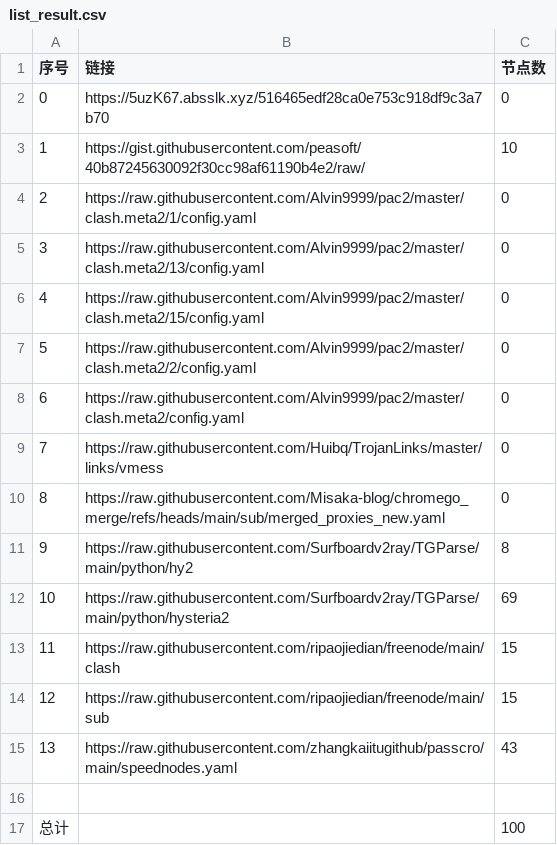
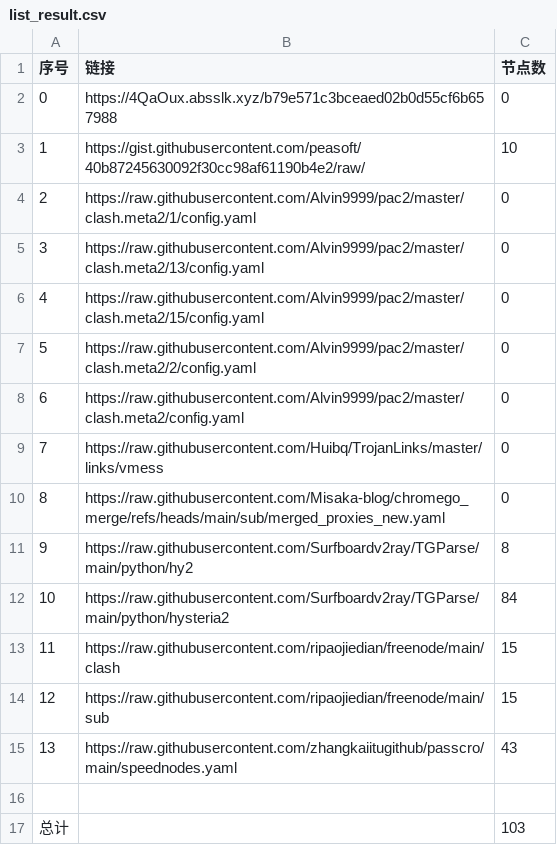
Before and after one commit to jccm66/NoMoreWalls, a CSV file: list_result.csv, drawn as a sheet.

```diff
--- a/list_result.csv
+++ b/list_result.csv
@@ -1,3 +1,3 @@
 序号,链接,节点数
-0,https://5uzK67.absslk.xyz/516465edf28ca0e753c918df9c3a7b70,0
+0,https://4QaOux.absslk.xyz/b79e571c3bceaed02b0d55cf6b657988,0
 1,https://gist.githubusercontent.com/peasoft/40b87245630092f30cc98af61190b4e2/raw/,10
@@ -11,3 +11,3 @@
 9,https://raw.githubusercontent.com/Surfboardv2ray/TGParse/main/python/hy2,8
-10,https://raw.githubusercontent.com/Surfboardv2ray/TGParse/main/python/hysteria2,69
+10,https://raw.githubusercontent.com/Surfboardv2ray/TGParse/main/python/hysteria2,84
 11,https://raw.githubusercontent.com/ripaojiedian/freenode/main/clash,15
@@ -16,2 +16,2 @@
 
-总计,,100
+总计,,103
```
Also changed, not shown: 15 other files.
